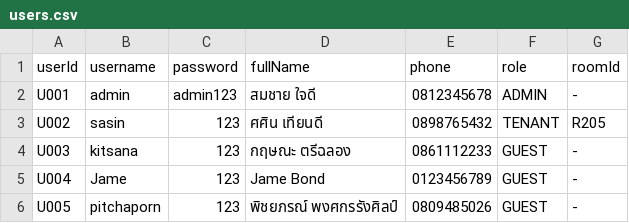
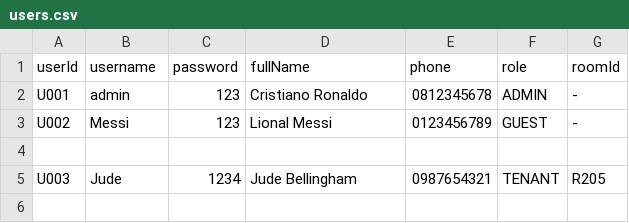
Before and after one commit to poramet-project/dormitory-management-system, a CSV file: src/data/users.csv, drawn as a sheet.

```diff
--- a/src/data/users.csv
+++ b/src/data/users.csv
@@ -1,6 +1,5 @@
 userId,username,password,fullName,phone,role,roomId
-U001,admin,admin123,สมชาย ใจดี,0812345678,ADMIN,-
-U002,sasin,123,ศศิน เทียนดี,0898765432,TENANT,R205
-U003,kitsana,123,กฤษณะ ตรีฉลอง,0861112233,GUEST,-
-U004,Jame,123,Jame Bond,0123456789,GUEST,-
-U005,pitchaporn,123,พิชยภรณ์ พงศกรรังศิลป์,0809485026,GUEST,-
+U001,admin,123,Cristiano Ronaldo,0812345678,ADMIN,-
+U002,Messi,123,Lional Messi,0123456789,GUEST,-
+
+U003,Jude,1234,Jude Bellingham,0987654321,TENANT,R205
```
Also changed, not shown: src/data/complaints.csv, src/data/rooms.csv, 7 other files.
